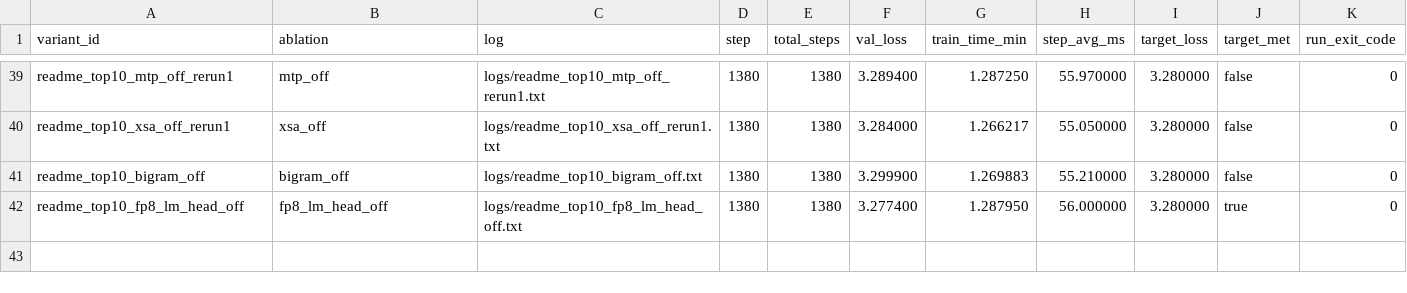
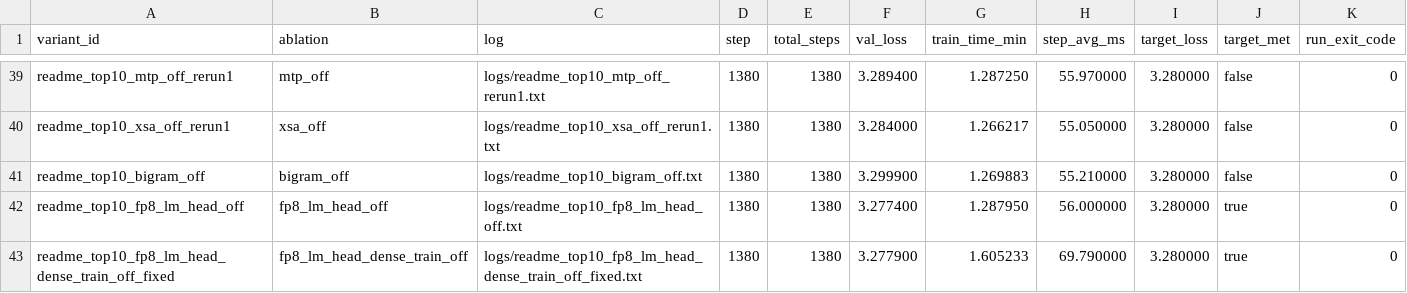
Before and after one commit to novitalabs/modded-nanogpt, a CSV file: experiments/results/readme_top10_ablation_results.csv, drawn as a sheet; only a part is shown, gaps mark what is left out.

Commit message:
arthur-codex: 真实关闭训练 fused FP8 lm_head/softcapped CE 后，loss 基本不变但速度明显...
Arthur analysis: codex-1780577161197-293c747f
Reason: 1 run(s) finished
Changed files: 7
Experiment IDs: readme-top10-fp8-lm-head-dense-train-off-fixed
Run IDs: readme-top10-fp8-lm-head-dense-train-off-fixed-1780576801-86af077f
Input code commits: f4ee8f4675ac2c655bd57d4a2a716013a31c63a9

```diff
--- a/experiments/results/readme_top10_ablation_results.csv
+++ b/experiments/results/readme_top10_ablation_results.csv
@@ -42 +42,2 @@ readme_top10_bigram_off,bigram_off,logs/readme_top10_bigram_off.txt,1380,1380,3.
 readme_top10_fp8_lm_head_off,fp8_lm_head_off,logs/readme_top10_fp8_lm_head_off.txt,1380,1380,3.277400,1.287950,56.000000,3.280000,true,0
+readme_top10_fp8_lm_head_dense_train_off_fixed,fp8_lm_head_dense_train_off,logs/readme_top10_fp8_lm_head_dense_train_off_fixed.txt,1380,1380,3.277900,1.605233,69.790000,3.280000,true,0
```
Also changed, not shown: experiments/results/local_reruns.csv, experiments/results/log_results.csv, 4 other files.
